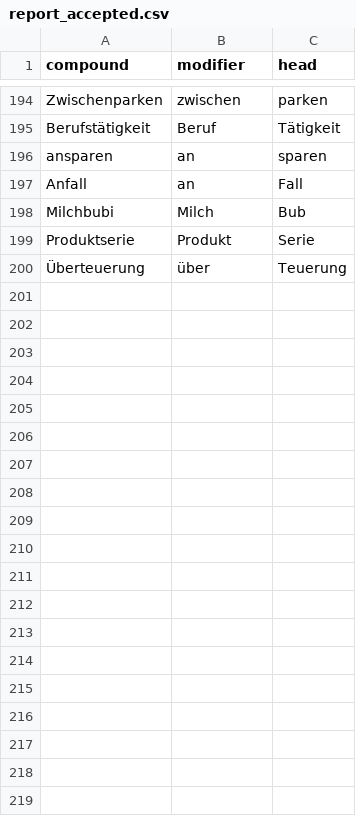
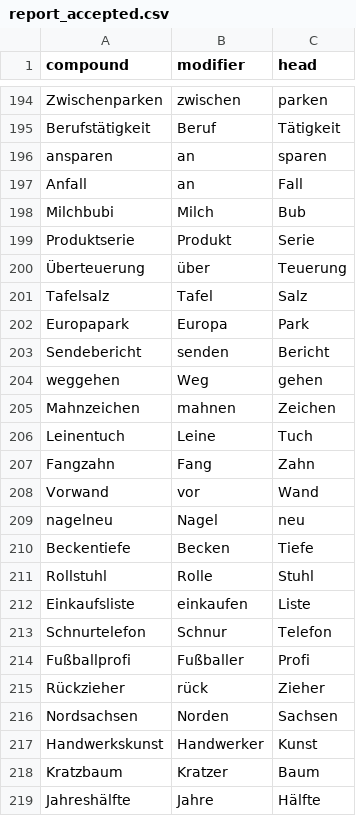
Before and after one commit to FelberMartin/kompositum, a CSV file: data/reported/report_accepted.csv, drawn as a sheet; only a part is shown, gaps mark what is left out; the diff covers the shown part only.

```diff
--- a/data/reported/report_accepted.csv
+++ b/data/reported/report_accepted.csv
@@ -200 +200,20 @@ Produktserie,Produkt,Serie
 Überteuerung,über,Teuerung
+Tafelsalz,Tafel,Salz
+Europapark,Europa,Park
+Sendebericht,senden,Bericht
+weggehen,Weg,gehen
+Mahnzeichen,mahnen,Zeichen
+Leinentuch,Leine,Tuch
+Fangzahn,Fang,Zahn
+Vorwand,vor,Wand
+nagelneu,Nagel,neu
+Beckentiefe,Becken,Tiefe
+Rollstuhl,Rolle,Stuhl
+Einkaufsliste,einkaufen,Liste
+Schnurtelefon,Schnur,Telefon
+Fußballprofi,Fußballer,Profi
+Rückzieher,rück,Zieher
+Nordsachsen,Norden,Sachsen
+Handwerkskunst,Handwerker,Kunst
+Kratzbaum,Kratzer,Baum
+Jahreshälfte,Jahre,Hälfte
```
Also changed, not shown: 28 added rows elsewhere in this file, data/reported/all_reported.csv, 1 other file.
